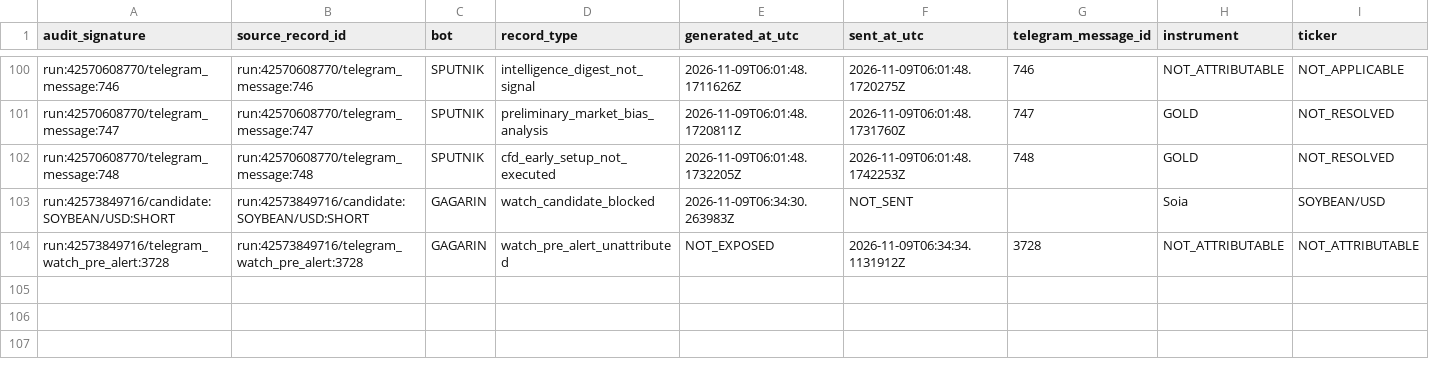
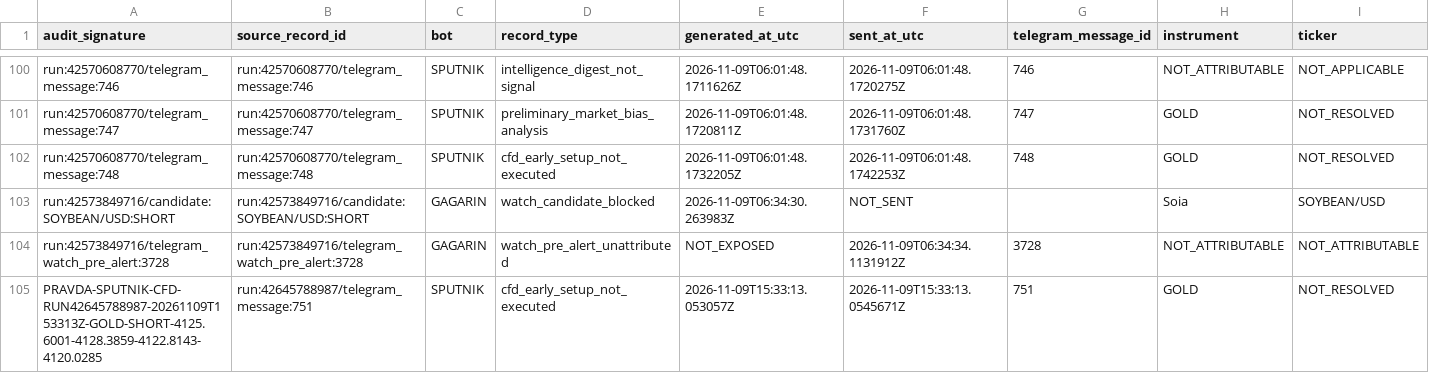
Before and after one commit to andreameloni1984-sys/trump-trucker, a CSV file: reports/pravda-signal-ledger-2026-11-09.csv, drawn as a sheet; only a part is shown, gaps mark what is left out; rows hold the shown columns only; the diff names each change by its address in the sheet, - before the commit and + after, or states it on an @@ line.

Commit message:
PRAVDA: append verified SPUTNIK #751 non-trade candidate

```diff
--- a/reports/pravda-signal-ledger-2026-11-09.csv
+++ b/reports/pravda-signal-ledger-2026-11-09.csv
+row 105: PRAVDA-SPUTNIK-CFD-RUN42645788987-20261109T153313Z-GOLD-SHORT-4125.6001-4128.3859-4122.8143-4120.0285 | run:42645788987/telegram_message:751 | SPUTNIK | cfd_early_setup_not_executed | 2026-11-09T15:33:13.053057Z | 2026-11-09T15:33:13.0545671Z | 751 | GOLD | NOT_RESOLVED
```
